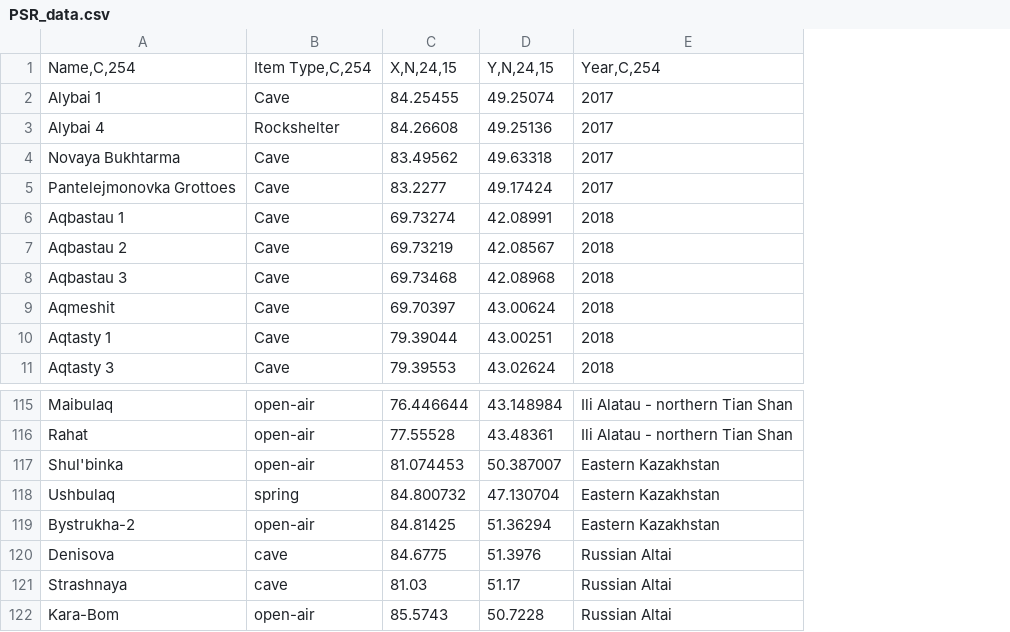
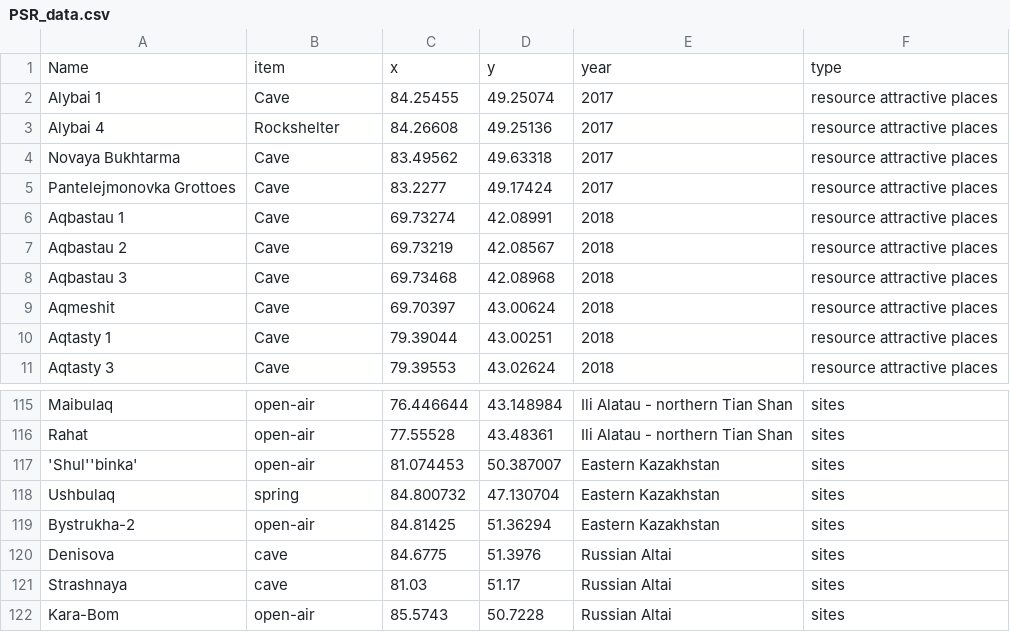
Before and after one commit to Mcotsar/PaleoCOOP, a CSV file: data_csv/PSR_data.csv, drawn as a sheet; only a part is shown, gaps mark what is left out; removed rows and columns are numbered as before the commit, all else as after; the diff names each change by its address in the sheet, - before the commit and + after, or states it on an @@ line.

Commit message:
add new data
add new data

```diff
--- a/data_csv/PSR_data.csv
+++ b/data_csv/PSR_data.csv
+column F, rows 2-11: all resource attractive places; rows 115-122: all sites
-row 1: Name,C,254 | Item Type,C,254 | X,N,24,15 | Y,N,24,15 | Year,C,254
+row 1: Name | item | x | y | year | type
-A117: Shul'binka
+A117: 'Shul''binka'
```
Also changed, not shown: 39 other files.
